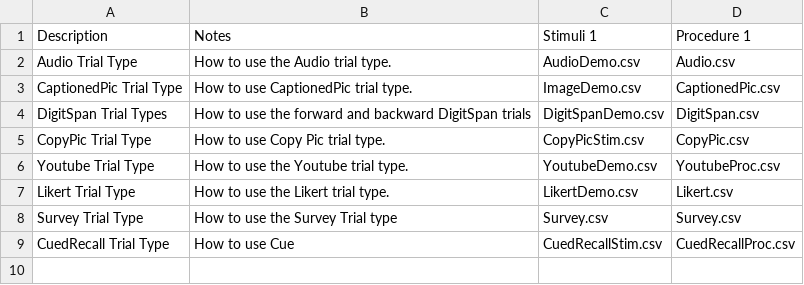
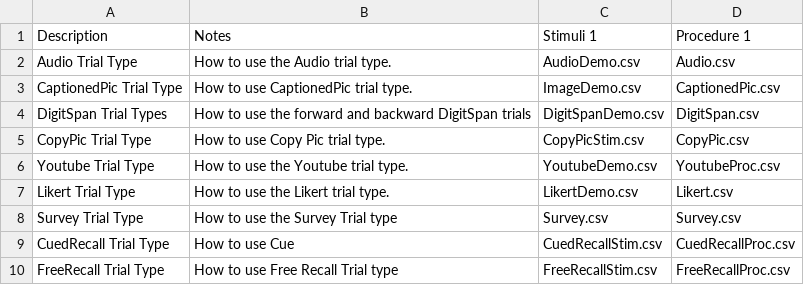
Before and after one commit to gikeymarcia/Collector, a CSV file: Experiments/Demos/Conditions.csv, drawn as a sheet; the diff names each change by its address in the sheet, - before the commit and + after, or states it on an @@ line.

Commit message:
FreeRecallProc

```diff
--- a/Experiments/Demos/Conditions.csv
+++ b/Experiments/Demos/Conditions.csv
+row 10: FreeRecall Trial Type | How to use Free Recall Trial type | FreeRecallStim.csv | FreeRecallProc.csv
```
Also changed, not shown: 2 other files.
